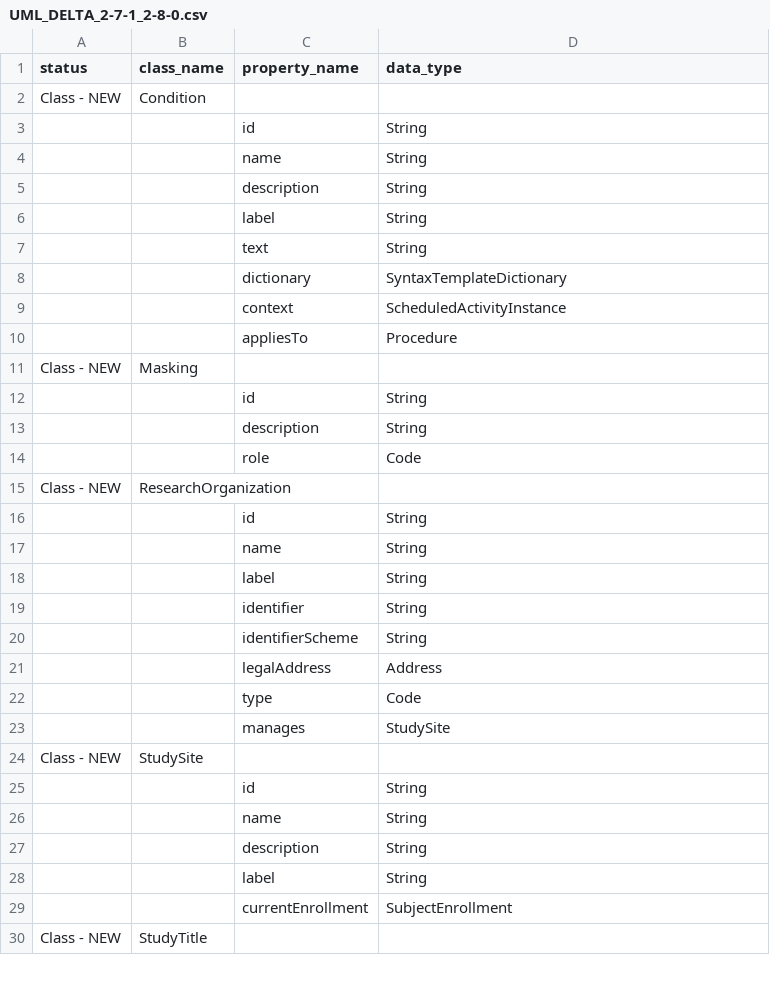
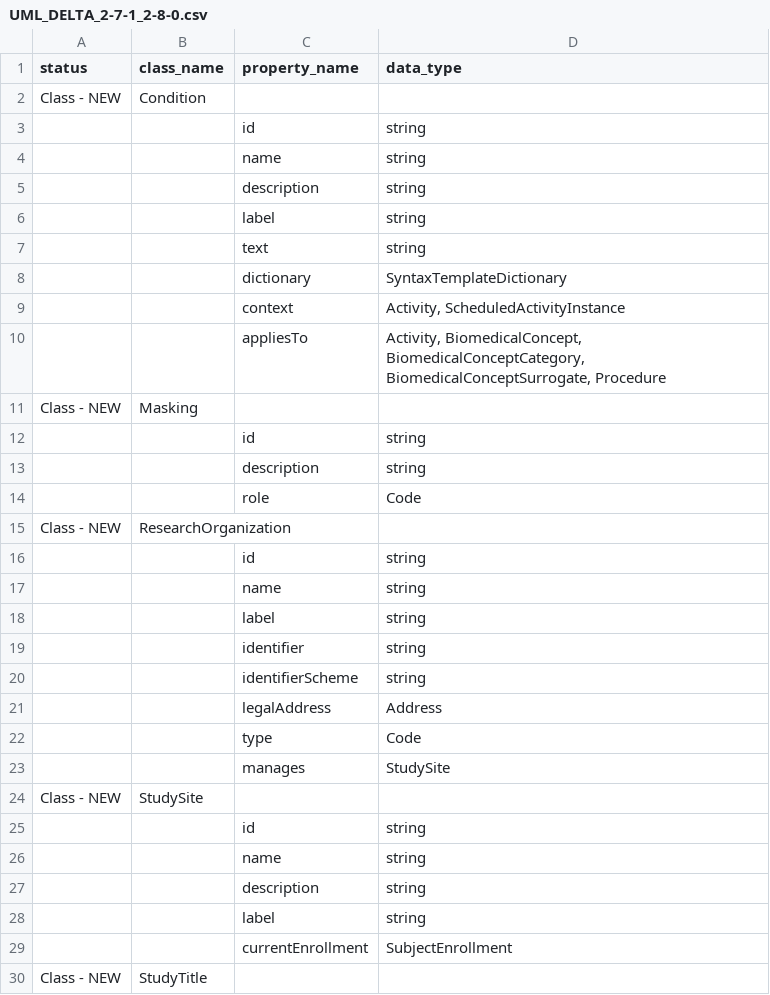
Before and after one commit to cdisc-org/DDF-RA, a CSV file: Deliverables/UML/UML_DELTA_2-7-1_2-8-0.csv, drawn as a sheet; only a part is shown; the diff covers the shown part only.

```diff
--- a/Deliverables/UML/UML_DELTA_2-7-1_2-8-0.csv
+++ b/Deliverables/UML/UML_DELTA_2-7-1_2-8-0.csv
@@ -2,20 +2,20 @@ status,class_name,property_name,data_type
 Class - NEW,Condition,,
-,,id,String
-,,name,String
-,,description,String
-,,label,String
-,,text,String
+,,id,string
+,,name,string
+,,description,string
+,,label,string
+,,text,string
 ,,dictionary,SyntaxTemplateDictionary
-,,context,ScheduledActivityInstance
-,,appliesTo,Procedure
+,,context,"Activity, ScheduledActivityInstance"
+,,appliesTo,"Activity, BiomedicalConcept, BiomedicalConceptCategory, BiomedicalConceptSurrogate, Procedure"
 Class - NEW,Masking,,
-,,id,String
-,,description,String
+,,id,string
+,,description,string
 ,,role,Code
 Class - NEW,ResearchOrganization,,
-,,id,String
-,,name,String
-,,label,String
-,,identifier,String
-,,identifierScheme,String
+,,id,string
+,,name,string
+,,label,string
+,,identifier,string
+,,identifierScheme,string
 ,,legalAddress,Address
@@ -24,6 +24,6 @@ Class - NEW,ResearchOrganization,,
 Class - NEW,StudySite,,
-,,id,String
-,,name,String
-,,description,String
-,,label,String
+,,id,string
+,,name,string
+,,description,string
+,,label,string
 ,,currentEnrollment,SubjectEnrollment
```
Also changed, not shown: 11 edited cells elsewhere in this file, 3 other files.
